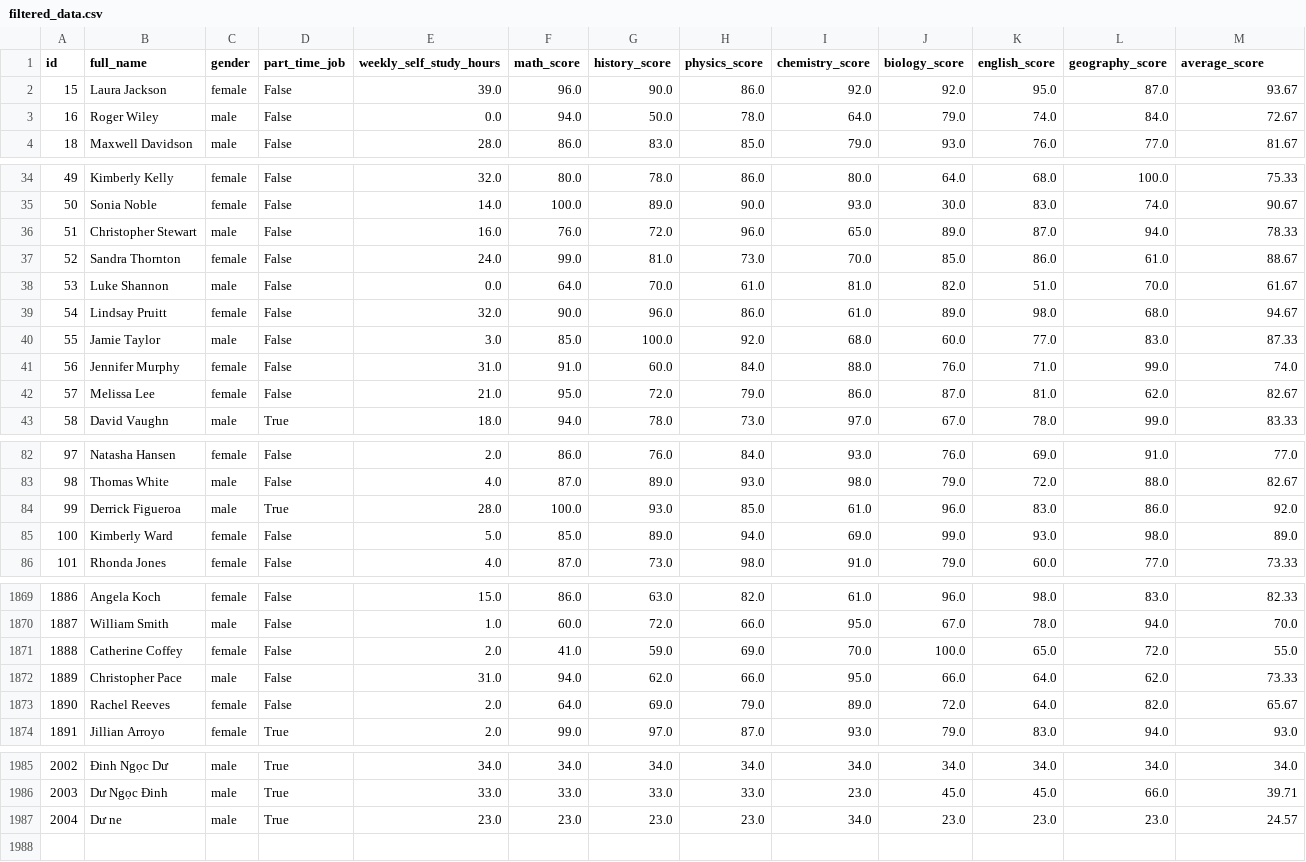
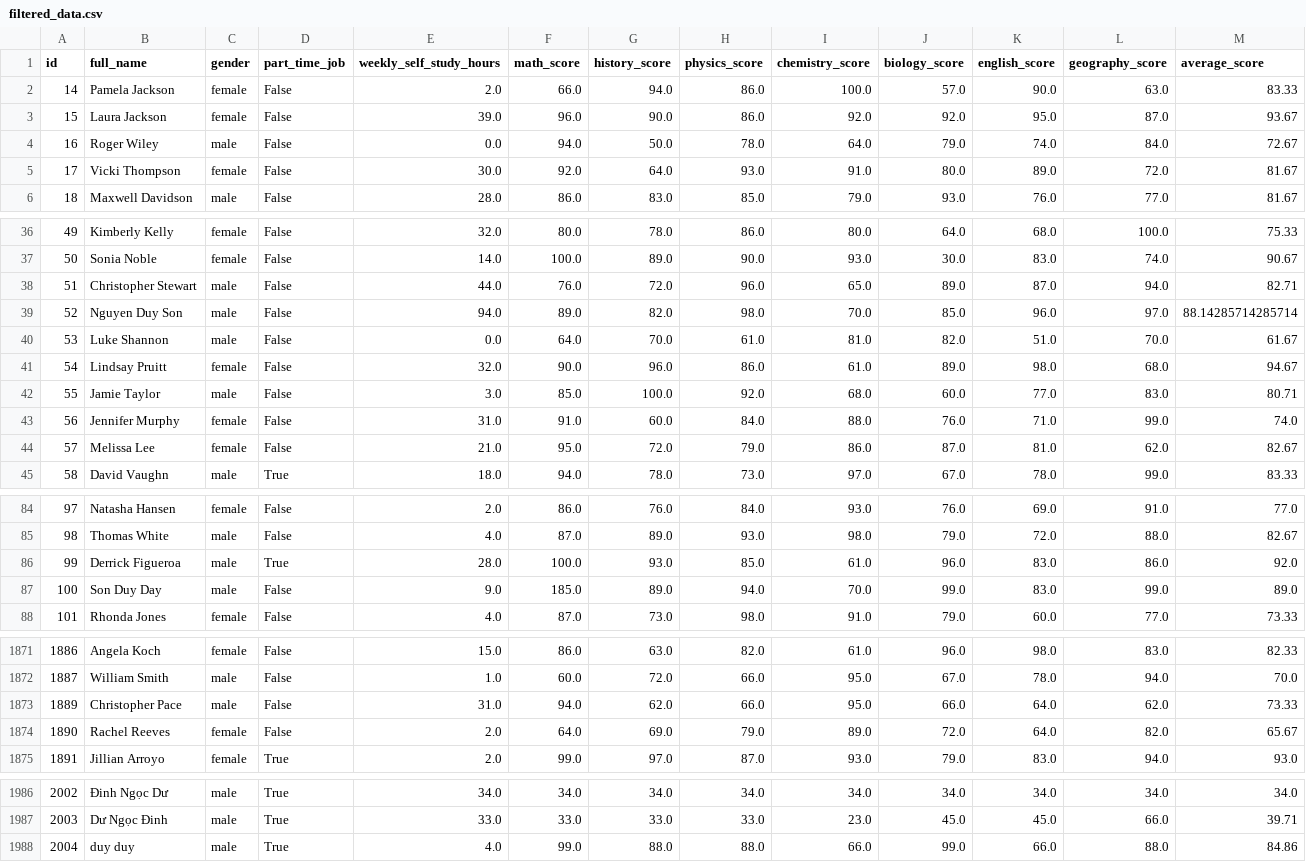
Before and after one commit to sdy1125/Python_Project, a CSV file: data/filtered_data.csv, drawn as a sheet; only a part is shown, gaps mark what is left out; the diff covers the shown part only.

```diff
--- a/data/filtered_data.csv
+++ b/data/filtered_data.csv
@@ -1,4 +1,6 @@
 id,full_name,gender,part_time_job,weekly_self_study_hours,math_score,history_score,physics_score,chemistry_score,biology_score,english_score,geography_score,average_score
+14,Pamela Jackson,female,False,2.0,66.0,94.0,86.0,100.0,57.0,90.0,63.0,83.33
 15,Laura Jackson,female,False,39.0,96.0,90.0,86.0,92.0,92.0,95.0,87.0,93.67
 16,Roger Wiley,male,False,0.0,94.0,50.0,78.0,64.0,79.0,74.0,84.0,72.67
+17,Vicki Thompson,female,False,30.0,92.0,64.0,93.0,91.0,80.0,89.0,72.0,81.67
 18,Maxwell Davidson,male,False,28.0,86.0,83.0,85.0,79.0,93.0,76.0,77.0,81.67
@@ -35,7 +37,7 @@ id,full_name,gender,part_time_job,weekly_self_study_hours,math_score,history_sco
 50,Sonia Noble,female,False,14.0,100.0,89.0,90.0,93.0,30.0,83.0,74.0,90.67
-51,Christopher Stewart,male,False,16.0,76.0,72.0,96.0,65.0,89.0,87.0,94.0,78.33
-52,Sandra Thornton,female,False,24.0,99.0,81.0,73.0,70.0,85.0,86.0,61.0,88.67
+51,Christopher Stewart,male,False,44.0,76.0,72.0,96.0,65.0,89.0,87.0,94.0,82.71
+52,Nguyen Duy Son,male,False,94.0,89.0,82.0,98.0,70.0,85.0,96.0,97.0,88.14285714285714
 53,Luke Shannon,male,False,0.0,64.0,70.0,61.0,81.0,82.0,51.0,70.0,61.67
 54,Lindsay Pruitt,female,False,32.0,90.0,96.0,86.0,61.0,89.0,98.0,68.0,94.67
-55,Jamie Taylor,male,False,3.0,85.0,100.0,92.0,68.0,60.0,77.0,83.0,87.33
+55,Jamie Taylor,male,False,3.0,85.0,100.0,92.0,68.0,60.0,77.0,83.0,80.71
 56,Jennifer Murphy,female,False,31.0,91.0,60.0,84.0,88.0,76.0,71.0,99.0,74.0
@@ -84,3 +86,3 @@ id,full_name,gender,part_time_job,weekly_self_study_hours,math_score,history_sco
 99,Derrick Figueroa,male,True,28.0,100.0,93.0,85.0,61.0,96.0,83.0,86.0,92.0
-100,Kimberly Ward,female,False,5.0,85.0,89.0,94.0,69.0,99.0,93.0,98.0,89.0
+100,Son Duy Day,male,False,9.0,185.0,89.0,94.0,70.0,99.0,83.0,99.0,89.0
 101,Rhonda Jones,female,False,4.0,87.0,73.0,98.0,91.0,79.0,60.0,77.0,73.33
@@ -1870,3 +1872,2 @@ id,full_name,gender,part_time_job,weekly_self_study_hours,math_score,history_sco
 1887,William Smith,male,False,1.0,60.0,72.0,66.0,95.0,67.0,78.0,94.0,70.0
-1888,Catherine Coffey,female,False,2.0,41.0,59.0,69.0,70.0,100.0,65.0,72.0,55.0
 1889,Christopher Pace,male,False,31.0,94.0,62.0,66.0,95.0,66.0,64.0,62.0,73.33
@@ -1986,2 +1987,2 @@ id,full_name,gender,part_time_job,weekly_self_study_hours,math_score,history_sco
 2003,Dư Ngọc Đinh,male,True,33.0,33.0,33.0,33.0,23.0,45.0,45.0,66.0,39.71
-2004,Dư ne,male,True,23.0,23.0,23.0,23.0,34.0,23.0,23.0,23.0,24.57
+2004,duy duy,male,True,4.0,99.0,88.0,88.0,66.0,99.0,66.0,88.0,84.86
```
Also changed, not shown: 4 edited cells elsewhere in this file, 4 other files.
